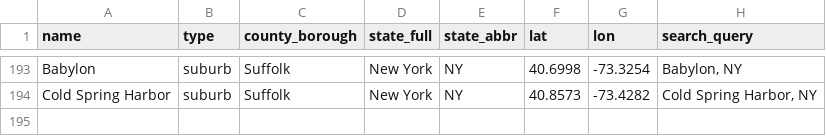
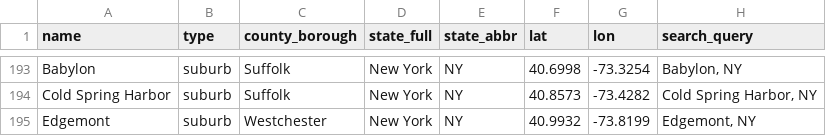
Before and after one commit to adamwrightstuff/home-fit, a CSV file: data/nyc_metro_place_catalog.csv, drawn as a sheet; only a part is shown, gaps mark what is left out.

```diff
--- a/data/nyc_metro_place_catalog.csv
+++ b/data/nyc_metro_place_catalog.csv
@@ -194 +194,2 @@ Babylon,suburb,Suffolk,New York,NY,40.6998,-73.3254,"Babylon, NY"
 Cold Spring Harbor,suburb,Suffolk,New York,NY,40.8573,-73.4282,"Cold Spring Harbor, NY"
+Edgemont,suburb,Westchester,New York,NY,40.9932,-73.8199,"Edgemont, NY"
```
Also changed, not shown: 1 other file.
